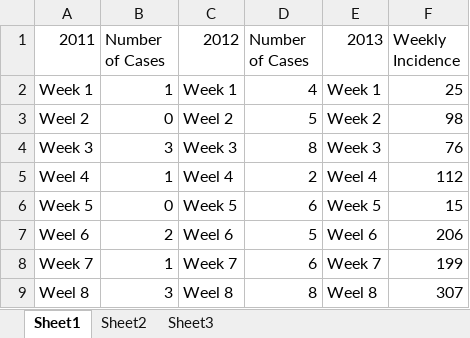
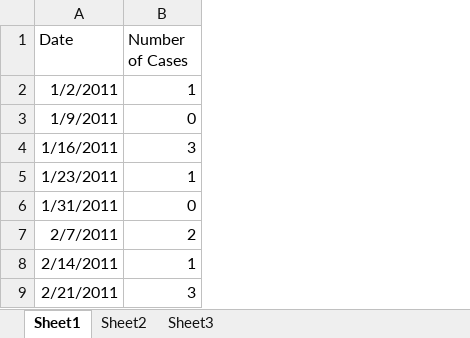
Before and after one commit to tiffbogich/japan-rubella, an Excel workbook: raw_data/weekly incidence 2011, 2012, 2013.xlsx, sheet Sheet1, drawn as a sheet; only a part is shown; values as stored, in another font and other column widths than the file's, no borders; removed rows and columns are numbered as before the commit, all else as after; the diff covers the shown part only; the diff names each change by its address in the sheet, - before the commit and + after, or states it on an @@ line.

Commit message:
condensed data

```diff
--- a/raw_data/weekly incidence 2011, 2012, 2013.xlsx (sheet Sheet1)
+++ b/raw_data/weekly incidence 2011, 2012, 2013.xlsx (sheet Sheet1)
-column A (2011), rows 2-9: Week 1 | Weel 2 | Week 3 | Weel 4 | Week 5 | Weel 6 | Week 7 | Weel 8
+column A (Date), rows 2-9: 1/2/2011 | 1/9/2011 | 1/16/2011 | 1/23/2011 | 1/31/2011 | 2/7/2011 | 2/14/2011 | 2/21/2011
-column C (2012), rows 2-9: Week 1 | Weel 2 | Week 3 | Weel 4 | Week 5 | Weel 6 | Week 7 | Weel 8
-column D (Number of Cases), rows 2-9: 4 | 5 | 8 | 2 | 6 | 5 | 6 | 8
-column E (2013), rows 2-9: Week 1 | Week 2 | Week 3 | Weel 4 | Week 5 | Weel 6 | Week 7 | Weel 8
-column F (Weekly Incidence), rows 2-9: 25 | 98 | 76 | 112 | 15 | 206 | 199 | 307
```
Also changed, not shown: 80 added rows elsewhere in this sheet, raw_data/All 2008, 2009, 2010 data by week and location.xlsx, 1 other file.
